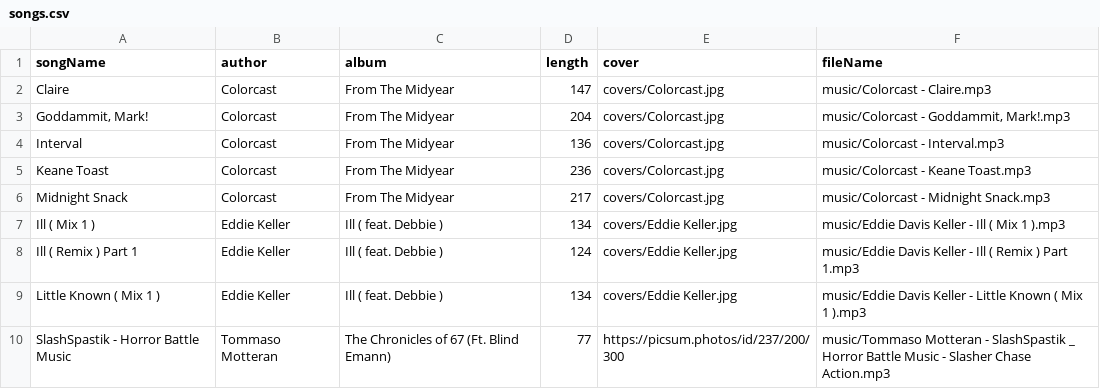
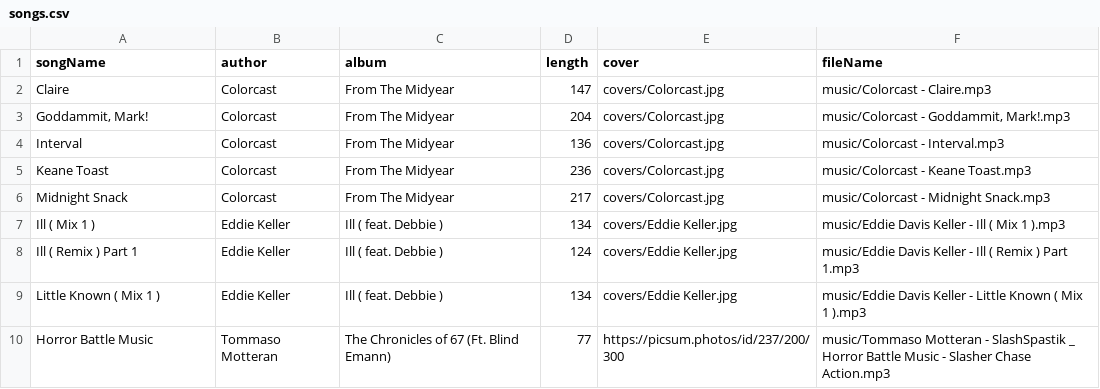
Before and after one commit to chejames/Data-Structures-Project-MP3-Player, a CSV file: songs.csv, drawn as a sheet.

Commit message:
Update songs.csv

```diff
--- a/songs.csv
+++ b/songs.csv
@@ -9,2 +9,2 @@ Ill ( Remix ) Part 1,Eddie Keller,Ill ( feat. Debbie ),124,covers/Eddie Keller.j
 Little Known ( Mix 1 ),Eddie Keller,Ill ( feat. Debbie ),134,covers/Eddie Keller.jpg,music/Eddie Davis Keller - Little Known ( Mix 1 ).mp3
-SlashSpastik - Horror Battle Music,Tommaso Motteran,The Chronicles of 67 (Ft. Blind Emann),77,https://picsum.photos/id/237/200/300,music/Tommaso Motteran - SlashSpastik _ Horror Battle Music - Slasher Chase Action.mp3
+Horror Battle Music,Tommaso Motteran,The Chronicles of 67 (Ft. Blind Emann),77,https://picsum.photos/id/237/200/300,music/Tommaso Motteran - SlashSpastik _ Horror Battle Music - Slasher Chase Action.mp3
```
